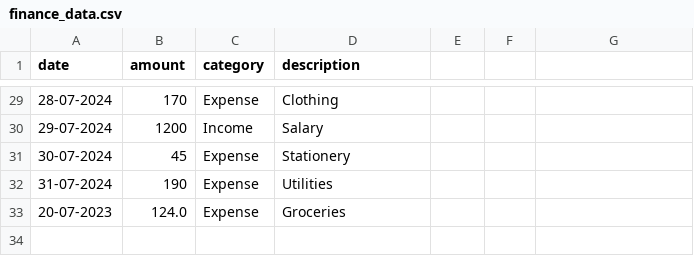
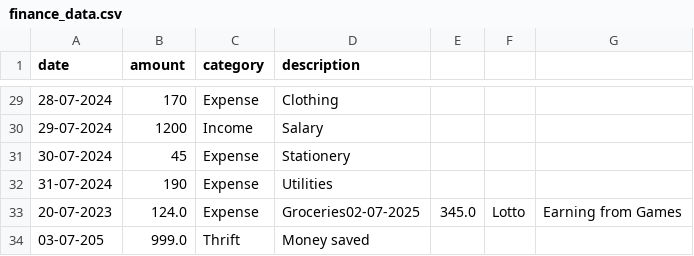
Before and after one commit to aphis20/Finance-tracker, a CSV file: finance_data.csv, drawn as a sheet; only a part is shown, gaps mark what is left out.

```diff
--- a/finance_data.csv
+++ b/finance_data.csv
@@ -32,2 +32,3 @@ date,amount,category,description
 31-07-2024,190,Expense,Utilities
-20-07-2023,124.0,Expense,Groceries
+20-07-2023,124.0,Expense,Groceries02-07-2025,345.0,Lotto,Earning from Games
+03-07-205,999.0,Thrift,Money saved
```
Also changed, not shown: 1 other file.
